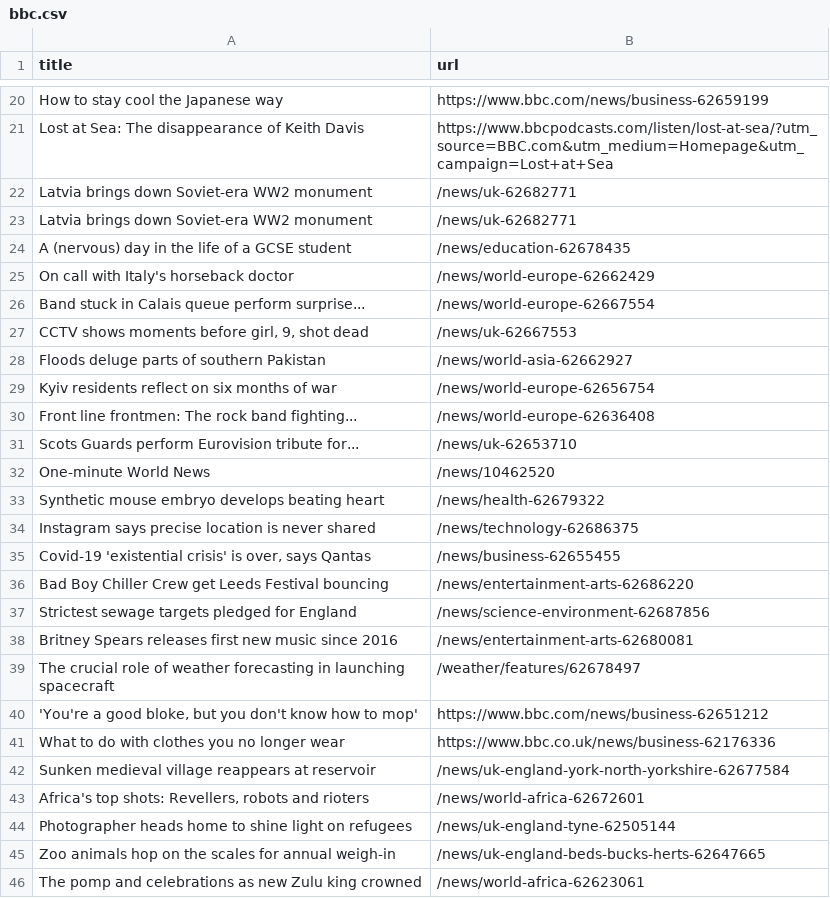
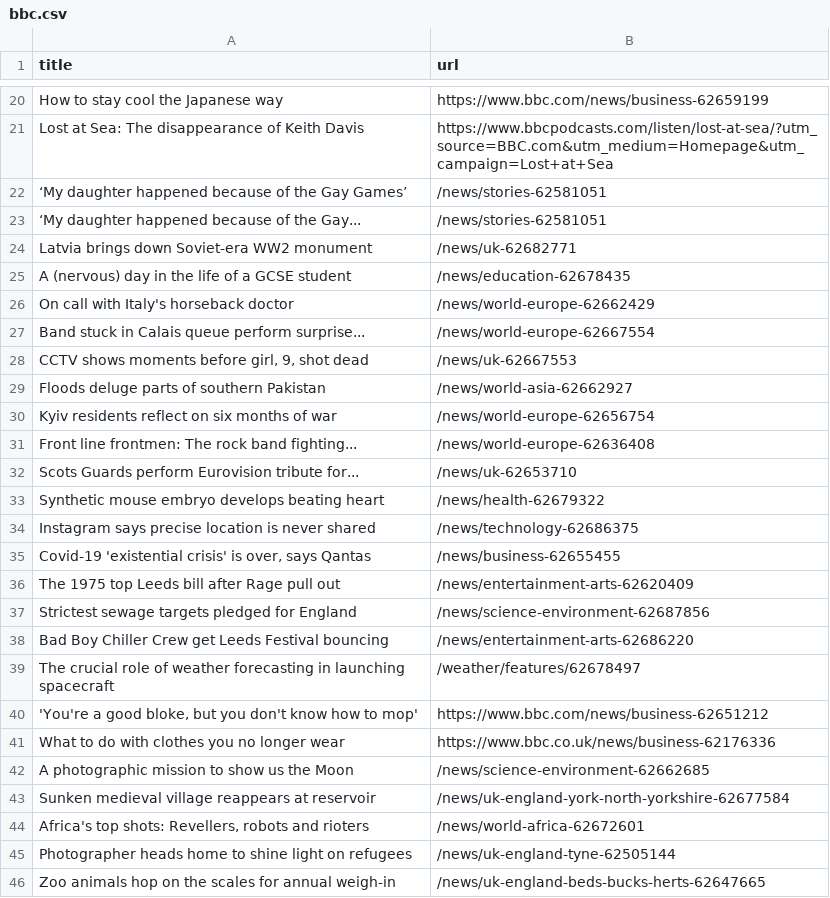
Before and after one commit to gabrielacarrasquillo/automatic-scraper-bbc, a CSV file: bbc.csv, drawn as a sheet; only a part is shown, gaps mark what is left out.

```diff
--- a/bbc.csv
+++ b/bbc.csv
@@ -21,3 +21,4 @@ How to stay cool the Japanese way,https://www.bbc.com/news/business-62659199
 Lost at Sea: The disappearance of Keith Davis,https://www.bbcpodcasts.com/listen/lost-at-sea/?utm_source=BBC.com&utm_medium=Homepage&utm_campaign=Lost+at+Sea
-Latvia brings down Soviet-era WW2 monument,/news/uk-62682771
+‘My daughter happened because of the Gay Games’,/news/stories-62581051
+‘My daughter happened because of the Gay...,/news/stories-62581051
 Latvia brings down Soviet-era WW2 monument,/news/uk-62682771
@@ -31,3 +32,2 @@ Front line frontmen: The rock band fighting...,/news/world-europe-62636408
 Scots Guards perform Eurovision tribute for...,/news/uk-62653710
-One-minute World News,/news/10462520
 Synthetic mouse embryo develops beating heart,/news/health-62679322
@@ -35,5 +35,5 @@ Instagram says precise location is never shared,/news/technology-62686375
 "Covid-19 'existential crisis' is over, says Qantas",/news/business-62655455
+The 1975 top Leeds bill after Rage pull out,/news/entertainment-arts-62620409
+Strictest sewage targets pledged for England,/news/science-environment-62687856
 Bad Boy Chiller Crew get Leeds Festival bouncing,/news/entertainment-arts-62686220
-Strictest sewage targets pledged for England,/news/science-environment-62687856
-Britney Spears releases first new music since 2016,/news/entertainment-arts-62680081
 The crucial role of weather forecasting in launching spacecraft,/weather/features/62678497
@@ -41,2 +41,3 @@ The crucial role of weather forecasting in launching spacecraft,/weather/feature
 What to do with clothes you no longer wear,https://www.bbc.co.uk/news/business-62176336
+A photographic mission to show us the Moon,/news/science-environment-62662685
 Sunken medieval village reappears at reservoir,/news/uk-england-york-north-yorkshire-62677584
@@ -45,2 +46 @@ Photographer heads home to shine light on refugees,/news/uk-england-tyne-6250514
 Zoo animals hop on the scales for annual weigh-in,/news/uk-england-beds-bucks-herts-62647665
-The pomp and celebrations as new Zulu king crowned,/news/world-africa-62623061
```
